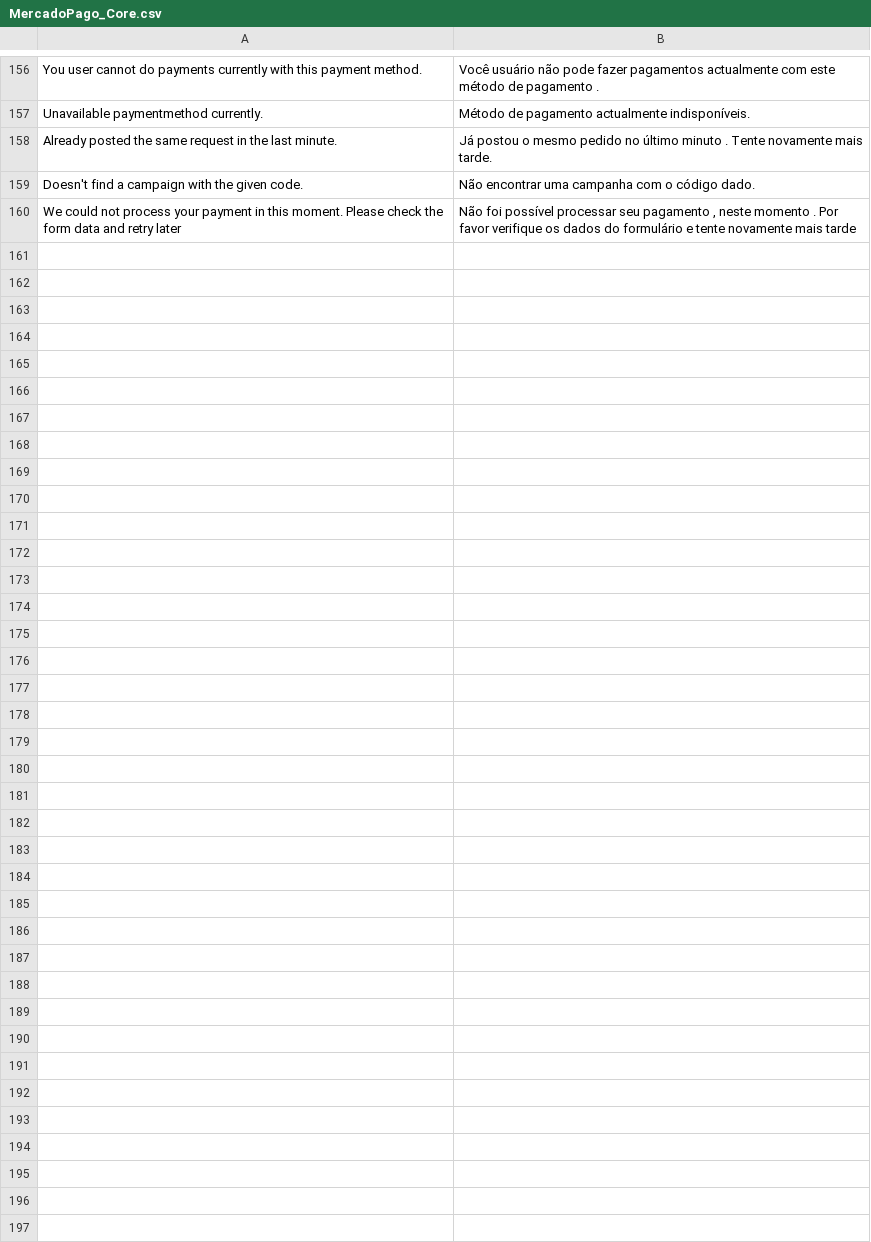
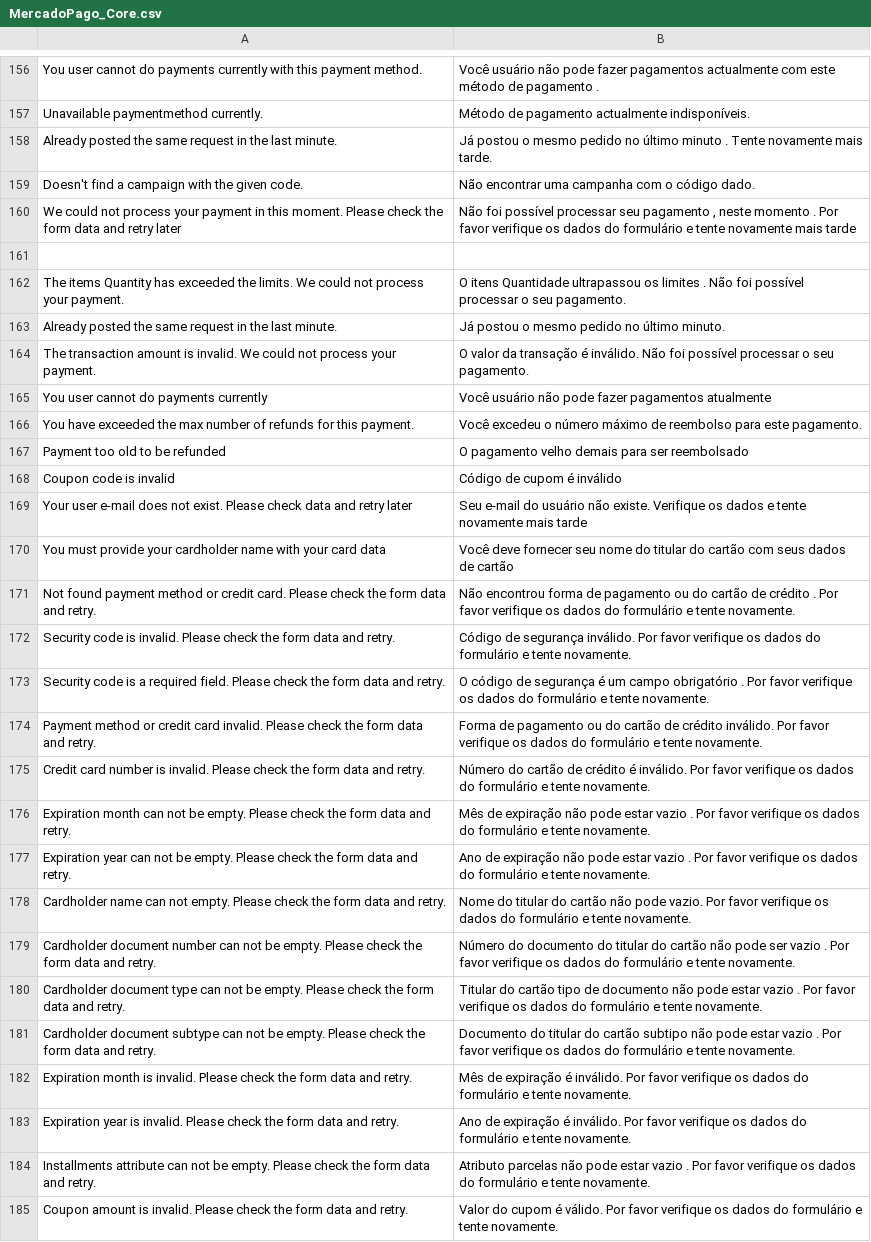
Before and after one commit to mercadopago/cart-magento, a CSV file: v1.6.x - 1.9.x - Transparent/app/locale/pt_BR/MercadoPago_Core.csv, drawn as a sheet; only a part is shown, gaps mark what is left out.

```diff
--- a/v1.6.x - 1.9.x - Transparent/app/locale/pt_BR/MercadoPago_Core.csv
+++ b/v1.6.x - 1.9.x - Transparent/app/locale/pt_BR/MercadoPago_Core.csv
@@ -160 +160,26 @@
 "We could not process your payment in this moment. Please check the form data and retry later","Não foi possível processar seu pagamento , neste momento . Por favor verifique os dados do formulário e tente novamente mais tarde"
+
+"The items Quantity has exceeded the limits. We could not process your payment.", "O itens Quantidade ultrapassou os limites . Não foi possível processar o seu pagamento."
+"Already posted the same request in the last minute.", "Já postou o mesmo pedido no último minuto."
+"The transaction amount is invalid. We could not process your payment.", "O valor da transação é inválido. Não foi possível processar o seu pagamento."
+"You user cannot do payments currently", "Você usuário não pode fazer pagamentos atualmente"
+"You have exceeded the max number of refunds for this payment.", "Você excedeu o número máximo de reembolso para este pagamento."
+"Payment too old to be refunded", "O pagamento velho demais para ser reembolsado"
+"Coupon code is invalid", "Código de cupom é inválido"
+"Your user e-mail does not exist. Please check data and retry later", "Seu e-mail do usuário não existe. Verifique os dados e tente novamente mais tarde"
+"You must provide your cardholder name with your card data", "Você deve fornecer seu nome do titular do cartão com seus dados de cartão"
+"Not found payment method or credit card. Please check the form data and retry.", "Não encontrou forma de pagamento ou do cartão de crédito . Por favor verifique os dados do formulário e tente novamente."
+"Security code is invalid. Please check the form data and retry.", "Código de segurança inválido. Por favor verifique os dados do formulário e tente novamente."
+"Security code is a required field. Please check the form data and retry.", "O código de segurança é um campo obrigatório . Por favor verifique os dados do formulário e tente novamente."
+"Payment method or credit card invalid. Please check the form data and retry.", "Forma de pagamento ou do cartão de crédito inválido. Por favor verifique os dados do formulário e tente novamente."
+"Credit card number is invalid. Please check the form data and retry.", "Número do cartão de crédito é inválido. Por favor verifique os dados do formulário e tente novamente."
+"Expiration month can not be empty. Please check the form data and retry.", "Mês de expiração não pode estar vazio . Por favor verifique os dados do formulário e tente novamente."
+"Expiration year can not be empty. Please check the form data and retry.", "Ano de expiração não pode estar vazio . Por favor verifique os dados do formulário e tente novamente."
+"Cardholder name can not empty. Please check the form data and retry.", "Nome do titular do cartão não pode vazio. Por favor verifique os dados do formulário e tente novamente."
+"Cardholder document number can not be empty. Please check the form data and retry.", "Número do documento do titular do cartão não pode ser vazio . Por favor verifique os dados do formulário e tente novamente."
+"Cardholder document type can not be empty. Please check the form data and retry.", "Titular do cartão tipo de documento não pode estar vazio . Por favor verifique os dados do formulário e tente novamente."
+"Cardholder document subtype can not be empty. Please check the form data and retry.", "Documento do titular do cartão subtipo não pode estar vazio . Por favor verifique os dados do formulário e tente novamente."
+"Expiration month is invalid. Please check the form data and retry.", "Mês de expiração é inválido. Por favor verifique os dados do formulário e tente novamente."
+"Expiration year is invalid. Please check the form data and retry.", "Ano de expiração é inválido. Por favor verifique os dados do formulário e tente novamente."
+"Installments attribute can not be empty. Please check the form data and retry.", "Atributo parcelas não pode estar vazio . Por favor verifique os dados do formulário e tente novamente."
+"Coupon amount is invalid. Please check the form data and retry.", "Valor do cupom é válido. Por favor verifique os dados do formulário e tente novamente."
```
Also changed, not shown: v1.6.x - 1.9.x - Transparent/app/locale/en_US/MercadoPago_Core.csv, v1.6.x - 1.9.x - Transparent/app/locale/es_AR/MercadoPago_Core.csv, 1 other file.
